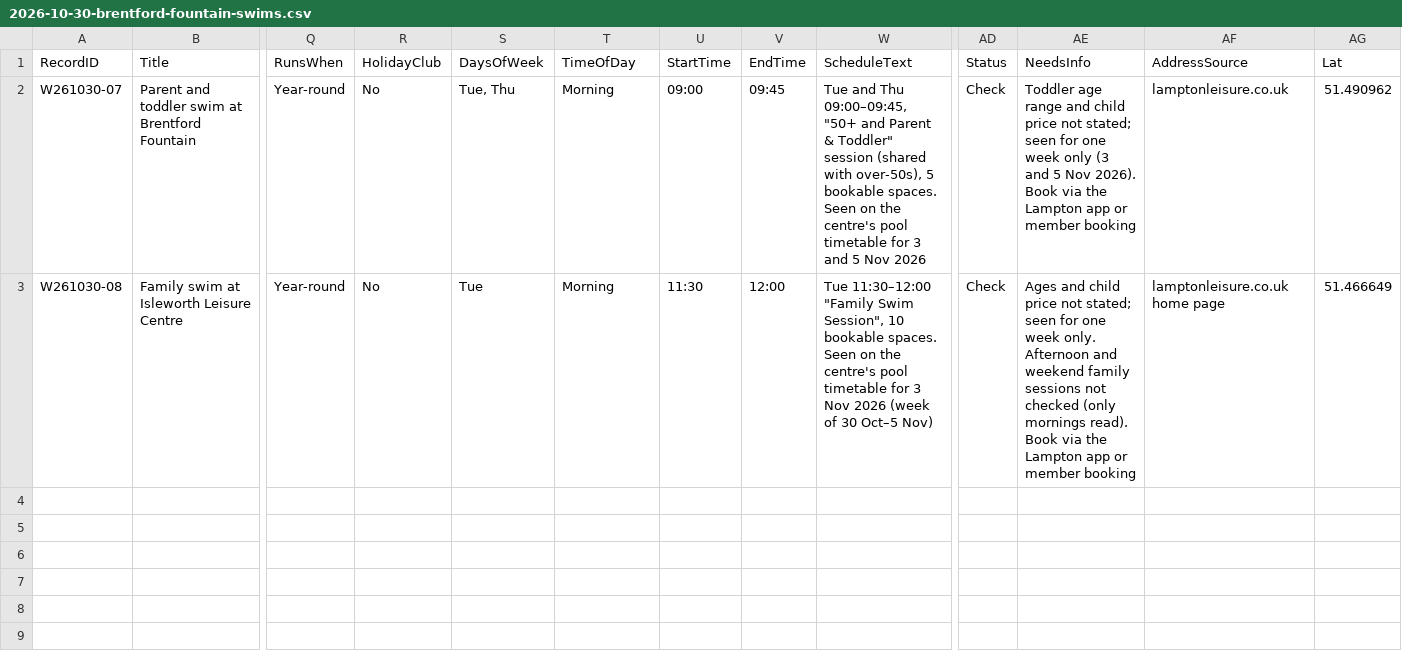
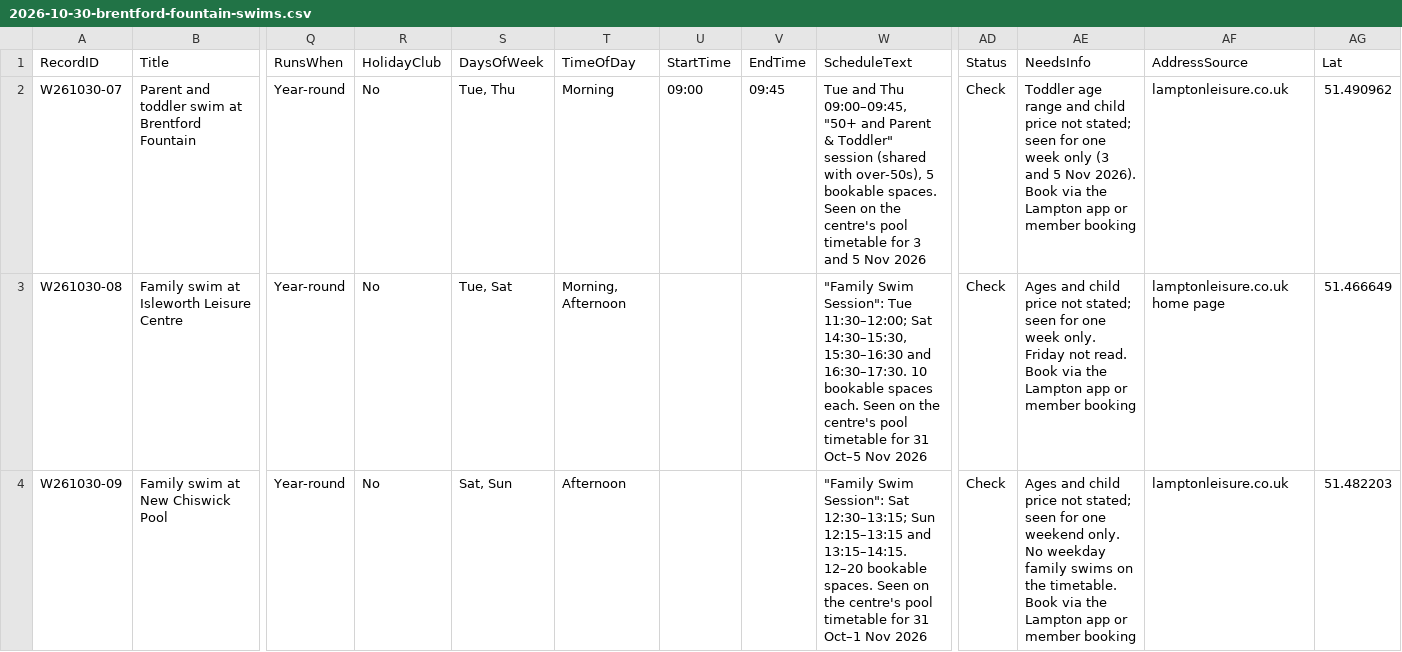
Before and after one commit to tatjanarepa-source/aroundnow-website, a CSV file: research/batches/2026-10-30-brentford-fountain-swims.csv, drawn as a sheet; only a part is shown, gaps mark what is left out; rows hold the shown columns only; the diff covers the shown part only; the diff names each change by its address in the sheet, - before the commit and + after, or states it on an @@ line.

```diff
--- a/research/batches/2026-10-30-brentford-fountain-swims.csv
+++ b/research/batches/2026-10-30-brentford-fountain-swims.csv
-S3 (DaysOfWeek): Tue
+S3 (DaysOfWeek): Tue, Sat
-T3 (TimeOfDay): Morning
+T3 (TimeOfDay): Morning, Afternoon
-U3 (StartTime): 11:30
+U3 (StartTime): (empty)
-V3 (EndTime): 12:00
+V3 (EndTime): (empty)
-W3 (ScheduleText): Tue 11:30–12:00 "Family Swim Session", 10 bookable spaces. Seen on the centre's pool timetable for 3 Nov 2026 (week of 30 Oct–5 Nov)
+W3 (ScheduleText): "Family Swim Session": Tue 11:30–12:00; Sat 14:30–15:30, 15:30–16:30 and 16:30–17:30. 10 bookable spaces each. Seen on the centre's pool timetable for 31 Oct–5 Nov 2026
-AE3 (NeedsInfo): …week only. Afternoon and weekend family sessions not checked (only mornings read). Book via…
+AE3 (NeedsInfo): …week only. Friday not read. Book via…
+row 4: W261030-09 | Family swim at New Chiswick Pool | Year-round | No | Sat, Sun | Afternoon |  |  | "Family Swim Session": Sat 12:30–13:15; Sun 12:15–13:15 and 13:15–14:15. 12–20 bookable spaces. Seen on the centre's pool timetable for 31 Oct–1 Nov 2026 | Check | Ages and child price not stated; seen for one weekend only. No weekday family swims on the timetable. Book via the Lampton app or member booking | lamptonleisure.co.uk | 51.482203
```
Also changed, not shown: 1 added row elsewhere in this file, research/batches/2026-10-27-brentford-chiswick-pools-soft-play.csv, 1 other file.
